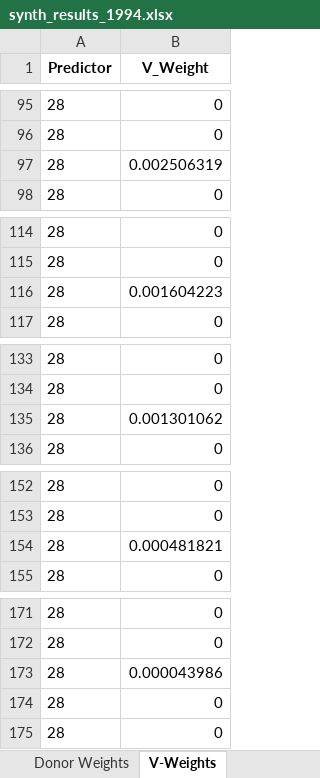
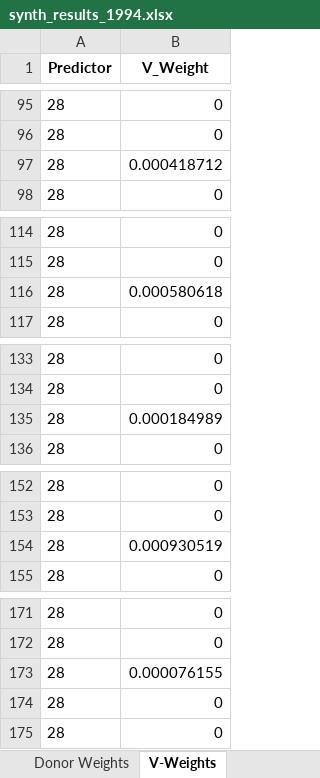
Before and after one commit to aldnea/schmitt_scm, an Excel workbook: results/Treatment_1994/synth_results_1994.xlsx, sheet V-Weights, drawn as a sheet; only a part is shown, gaps mark what is left out; values as stored, in another font and other column widths than the file's, no borders; the diff covers the shown part only; the diff names each change by its address in the sheet, - before the commit and + after, or states it on an @@ line.

```diff
--- a/results/Treatment_1994/synth_results_1994.xlsx (sheet V-Weights)
+++ b/results/Treatment_1994/synth_results_1994.xlsx (sheet V-Weights)
-B97 (V_Weight): 0.002506319
+B97 (V_Weight): 0.000418712
-B116 (V_Weight): 0.001604223
+B116 (V_Weight): 0.000580618
-B135 (V_Weight): 0.001301062
+B135 (V_Weight): 0.000184989
-B154 (V_Weight): 0.000481821
+B154 (V_Weight): 0.000930519
-B173 (V_Weight): 0.000043986
+B173 (V_Weight): 0.000076155
```
Also changed, not shown: 13 edited cells elsewhere in this sheet, sheet Donor Weights, sheet RMSPE Ratios, sheet Outcomes, sheet Balance Table, sheet P-Values, results/Treatment_1965/synth_results_1965.xlsx, results/Treatment_1974/synth_results_1974.xlsx, 16 other files.
